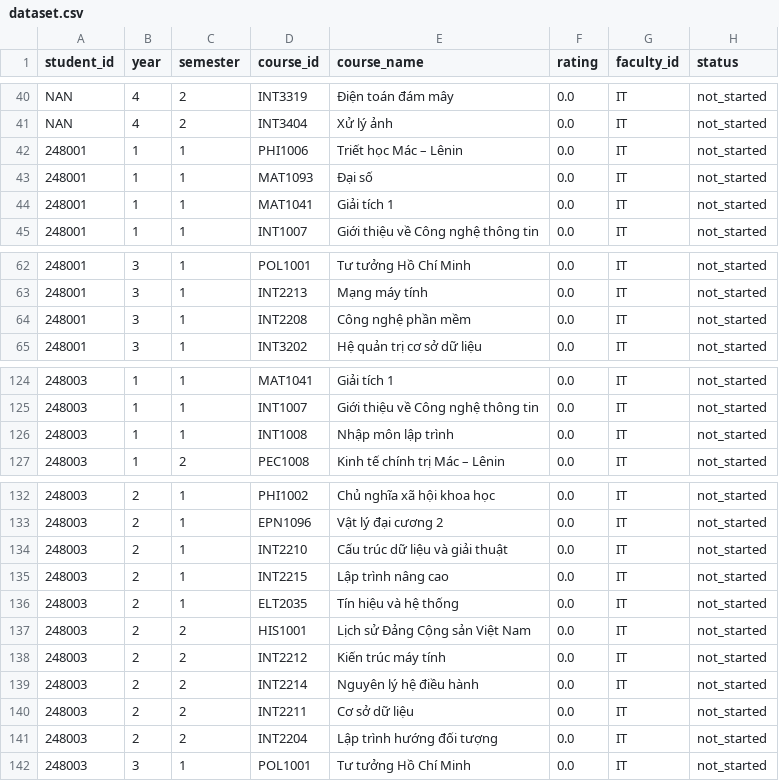
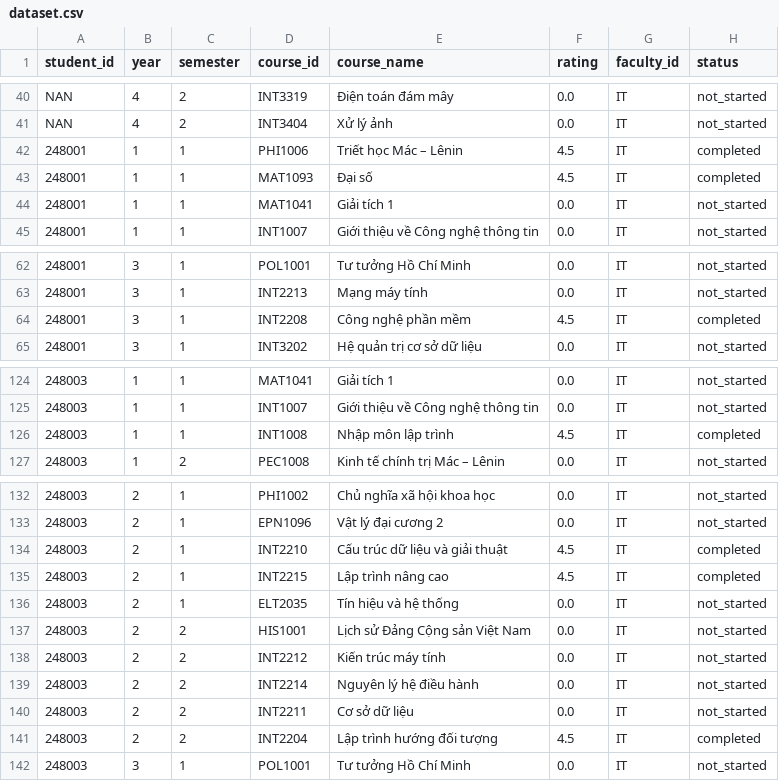
Before and after one commit to Trieu-hub/---n-ttnt, a CSV file: src/dataset.csv, drawn as a sheet; only a part is shown, gaps mark what is left out.

```diff
--- a/src/dataset.csv
+++ b/src/dataset.csv
@@ -41,4 +41,4 @@ NAN,4,2,INT3319,Điện toán đám mây,0.0,IT,not_started
 NAN,4,2,INT3404,Xử lý ảnh,0.0,IT,not_started
-248001,1,1,PHI1006,Triết học Mác – Lênin,0.0,IT,not_started
-248001,1,1,MAT1093,Đại số,0.0,IT,not_started
+248001,1,1,PHI1006,Triết học Mác – Lênin,4.5,IT,completed
+248001,1,1,MAT1093,Đại số,4.5,IT,completed
 248001,1,1,MAT1041,Giải tích 1,0.0,IT,not_started
@@ -63,3 +63,3 @@ NAN,4,2,INT3404,Xử lý ảnh,0.0,IT,not_started
 248001,3,1,INT2213,Mạng máy tính,0.0,IT,not_started
-248001,3,1,INT2208,Công nghệ phần mềm,0.0,IT,not_started
+248001,3,1,INT2208,Công nghệ phần mềm,4.5,IT,completed
 248001,3,1,INT3202,Hệ quản trị cơ sở dữ liệu,0.0,IT,not_started
@@ -125,3 +125,3 @@ NAN,4,2,INT3404,Xử lý ảnh,0.0,IT,not_started
 248003,1,1,INT1007,Giới thiệu về Công nghệ thông tin,0.0,IT,not_started
-248003,1,1,INT1008,Nhập môn lập trình,0.0,IT,not_started
+248003,1,1,INT1008,Nhập môn lập trình,4.5,IT,completed
 248003,1,2,PEC1008,Kinh tế chính trị Mác – Lênin,0.0,IT,not_started
@@ -133,4 +133,4 @@ NAN,4,2,INT3404,Xử lý ảnh,0.0,IT,not_started
 248003,2,1,EPN1096,Vật lý đại cương 2,0.0,IT,not_started
-248003,2,1,INT2210,Cấu trúc dữ liệu và giải thuật,0.0,IT,not_started
-248003,2,1,INT2215,Lập trình nâng cao,0.0,IT,not_started
+248003,2,1,INT2210,Cấu trúc dữ liệu và giải thuật,4.5,IT,completed
+248003,2,1,INT2215,Lập trình nâng cao,4.5,IT,completed
 248003,2,1,ELT2035,Tín hiệu và hệ thống,0.0,IT,not_started
@@ -140,3 +140,3 @@ NAN,4,2,INT3404,Xử lý ảnh,0.0,IT,not_started
 248003,2,2,INT2211,Cơ sở dữ liệu,0.0,IT,not_started
-248003,2,2,INT2204,Lập trình hướng đối tượng,0.0,IT,not_started
+248003,2,2,INT2204,Lập trình hướng đối tượng,4.5,IT,completed
 248003,3,1,POL1001,Tư tưởng Hồ Chí Minh,0.0,IT,not_started
```
Also changed, not shown: 1 other file.
